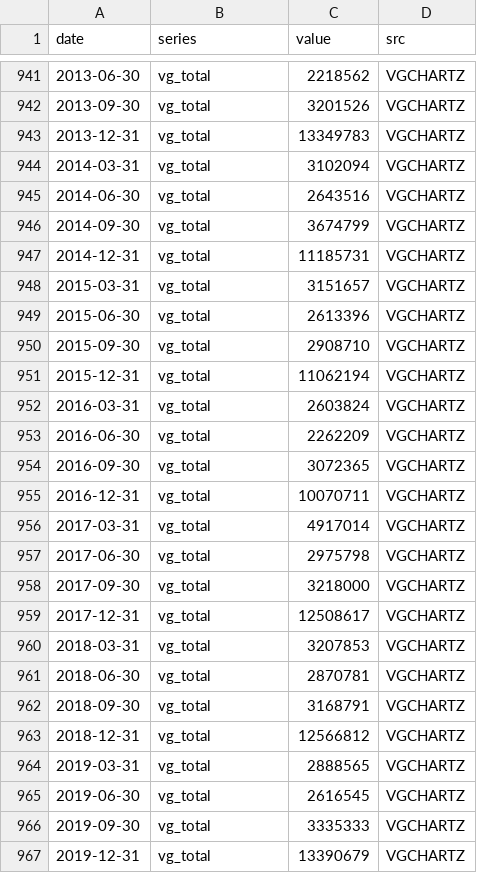
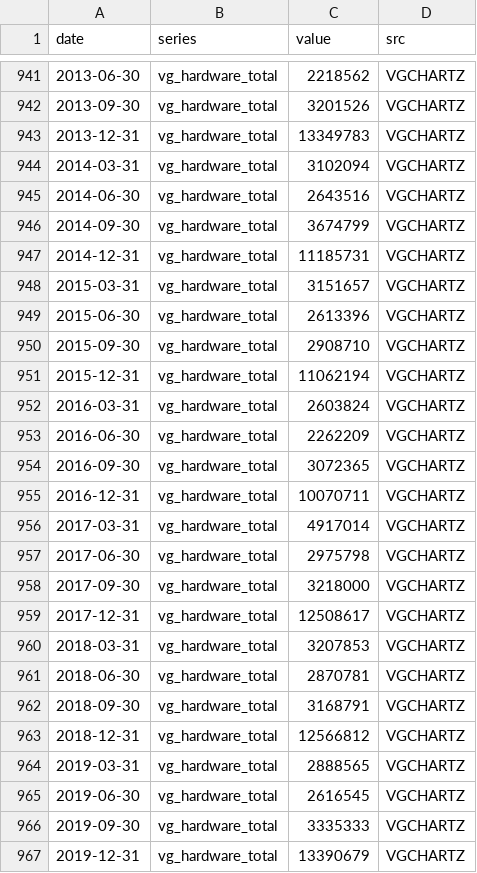
Before and after one commit to Flokd33/project_x, a CSV file: resources/clean-data.csv, drawn as a sheet; only a part is shown, gaps mark what is left out; the diff covers the shown part only.

```diff
--- a/resources/clean-data.csv
+++ b/resources/clean-data.csv
@@ -941,27 +941,27 @@ date,series,value,src
-2013-06-30,vg_total,2218562,VGCHARTZ
-2013-09-30,vg_total,3201526,VGCHARTZ
-2013-12-31,vg_total,13349783,VGCHARTZ
-2014-03-31,vg_total,3102094,VGCHARTZ
-2014-06-30,vg_total,2643516,VGCHARTZ
-2014-09-30,vg_total,3674799,VGCHARTZ
-2014-12-31,vg_total,11185731,VGCHARTZ
-2015-03-31,vg_total,3151657,VGCHARTZ
-2015-06-30,vg_total,2613396,VGCHARTZ
-2015-09-30,vg_total,2908710,VGCHARTZ
-2015-12-31,vg_total,11062194,VGCHARTZ
-2016-03-31,vg_total,2603824,VGCHARTZ
-2016-06-30,vg_total,2262209,VGCHARTZ
-2016-09-30,vg_total,3072365,VGCHARTZ
-2016-12-31,vg_total,10070711,VGCHARTZ
-2017-03-31,vg_total,4917014,VGCHARTZ
-2017-06-30,vg_total,2975798,VGCHARTZ
-2017-09-30,vg_total,3218000,VGCHARTZ
-2017-12-31,vg_total,12508617,VGCHARTZ
-2018-03-31,vg_total,3207853,VGCHARTZ
-2018-06-30,vg_total,2870781,VGCHARTZ
-2018-09-30,vg_total,3168791,VGCHARTZ
-2018-12-31,vg_total,12566812,VGCHARTZ
-2019-03-31,vg_total,2888565,VGCHARTZ
-2019-06-30,vg_total,2616545,VGCHARTZ
-2019-09-30,vg_total,3335333,VGCHARTZ
-2019-12-31,vg_total,13390679,VGCHARTZ
+2013-06-30,vg_hardware_total,2218562,VGCHARTZ
+2013-09-30,vg_hardware_total,3201526,VGCHARTZ
+2013-12-31,vg_hardware_total,13349783,VGCHARTZ
+2014-03-31,vg_hardware_total,3102094,VGCHARTZ
+2014-06-30,vg_hardware_total,2643516,VGCHARTZ
+2014-09-30,vg_hardware_total,3674799,VGCHARTZ
+2014-12-31,vg_hardware_total,11185731,VGCHARTZ
+2015-03-31,vg_hardware_total,3151657,VGCHARTZ
+2015-06-30,vg_hardware_total,2613396,VGCHARTZ
+2015-09-30,vg_hardware_total,2908710,VGCHARTZ
+2015-12-31,vg_hardware_total,11062194,VGCHARTZ
+2016-03-31,vg_hardware_total,2603824,VGCHARTZ
+2016-06-30,vg_hardware_total,2262209,VGCHARTZ
+2016-09-30,vg_hardware_total,3072365,VGCHARTZ
+2016-12-31,vg_hardware_total,10070711,VGCHARTZ
+2017-03-31,vg_hardware_total,4917014,VGCHARTZ
+2017-06-30,vg_hardware_total,2975798,VGCHARTZ
+2017-09-30,vg_hardware_total,3218000,VGCHARTZ
+2017-12-31,vg_hardware_total,12508617,VGCHARTZ
+2018-03-31,vg_hardware_total,3207853,VGCHARTZ
+2018-06-30,vg_hardware_total,2870781,VGCHARTZ
+2018-09-30,vg_hardware_total,3168791,VGCHARTZ
+2018-12-31,vg_hardware_total,12566812,VGCHARTZ
+2019-03-31,vg_hardware_total,2888565,VGCHARTZ
+2019-06-30,vg_hardware_total,2616545,VGCHARTZ
+2019-09-30,vg_hardware_total,3335333,VGCHARTZ
+2019-12-31,vg_hardware_total,13390679,VGCHARTZ
```
Also changed, not shown: 49 edited cells elsewhere in this file, 1 other file.
